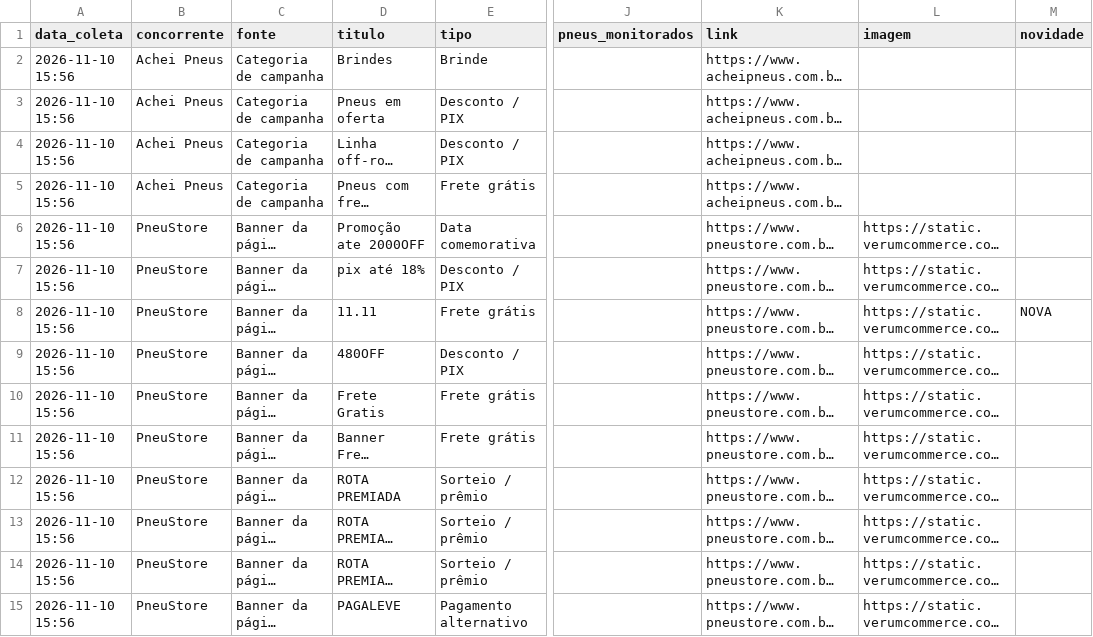
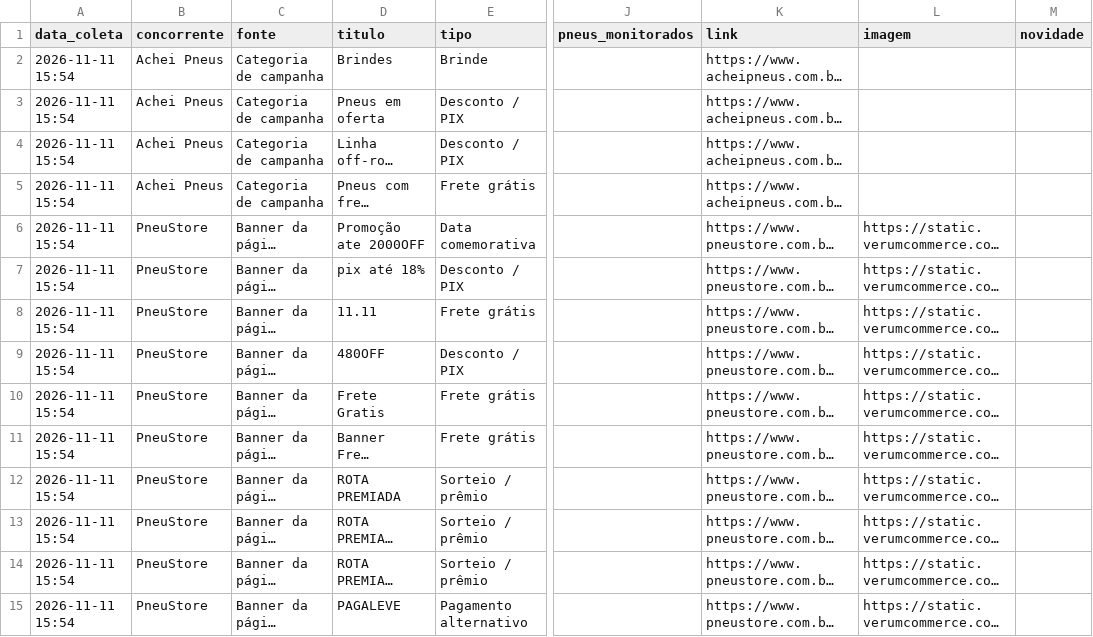
Before and after one commit to lucashenrique089/inteligencia-portfolio, a CSV file: dados/campanhas.csv, drawn as a sheet; only a part is shown, gaps mark what is left out; long unchanged cells end in …; the diff covers the shown part only; the diff names each change by its address in the sheet, - before the commit and + after, or states it on an @@ line.

```diff
--- a/dados/campanhas.csv
+++ b/dados/campanhas.csv
-A2:A15 (data_coleta): 2026-11-10 15:56
+A2:A15 (data_coleta): 2026-11-11 15:54
-M8 (novidade): NOVA
+M8 (novidade): (empty)
```
Also changed, not shown: 31 edited cells elsewhere in this file, dados/parcelas.csv, dados/precos.csv, 3 other files.
